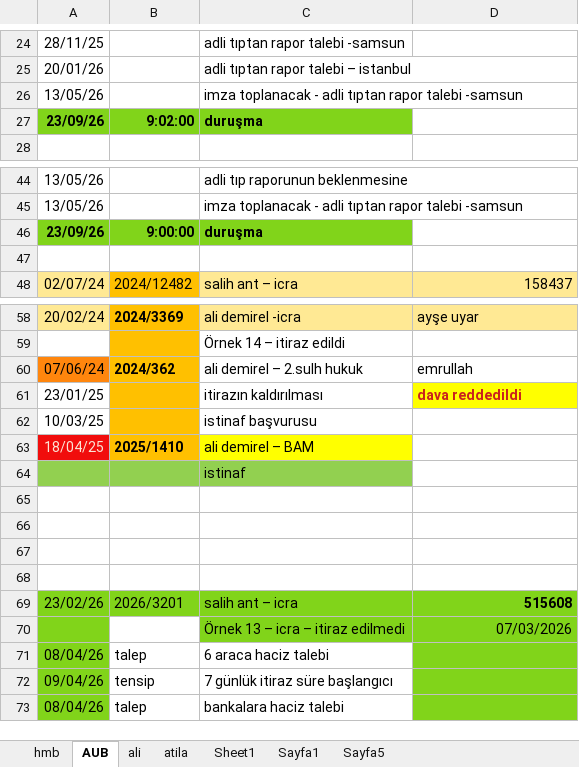
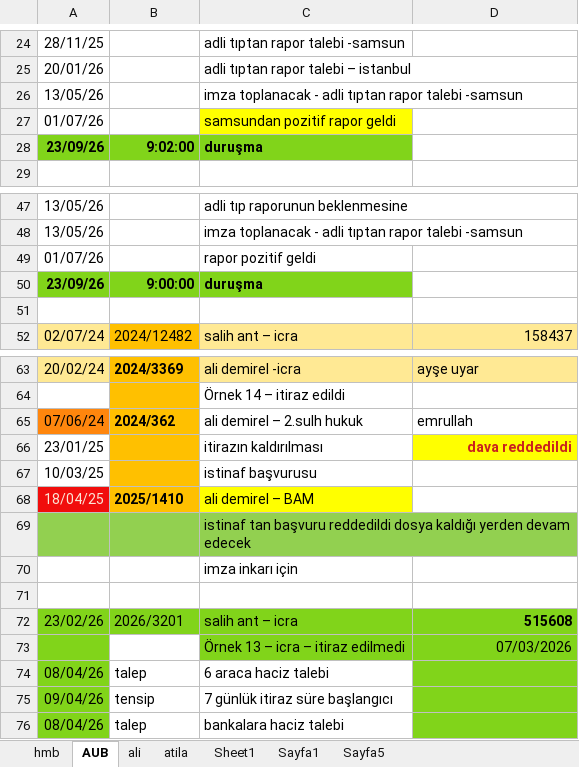
Before and after one commit to roboturx/yzhn, an Excel workbook: mahkeme/2026-01-Dosya Listesi.xlsx, sheet AUB, drawn as a sheet; only a part is shown, gaps mark what is left out; values as stored, in another font and other column widths than the file's, no borders; removed rows and columns are numbered as before the commit, all else as after; the diff covers the shown part only; the diff names each change by its address in the sheet, - before the commit and + after, or states it on an @@ line.

```diff
--- a/mahkeme/2026-01-Dosya Listesi.xlsx (sheet AUB)
+++ b/mahkeme/2026-01-Dosya Listesi.xlsx (sheet AUB)
+row 27: 01/07/26 |  | samsundan pozitif rapor geldi
+row 49: 01/07/26 |  | rapor pozitif geldi
-D66 alignment: left
+D66 alignment: right
-C69: istinaf
+C69: istinaf tan başvuru reddedildi dosya kaldığı yerden devam edecek
-C70: (empty)
+C70: imza inkarı için
-row 66: (empty)
-row 67: (empty)
```
Also changed, not shown: 8 added rows, 1 removed row, 1 edited cell and cell formats elsewhere in this sheet, 8 other files.
